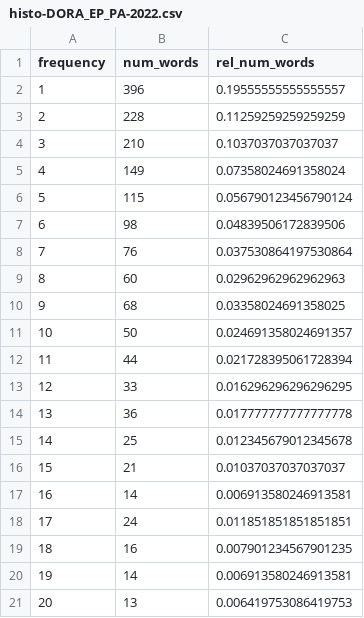
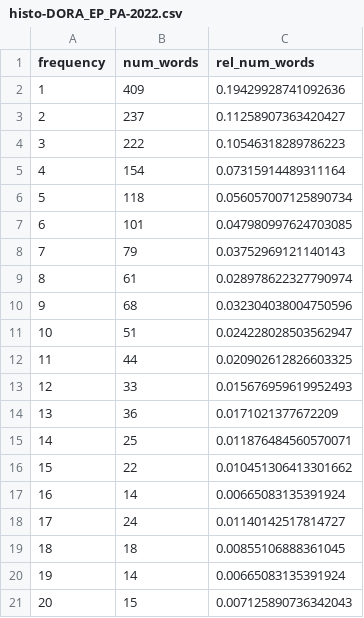
Before and after one commit to cogeorg/RegulatoryComplexity_DORA, a CSV file: 200_analysis/histograms/histo-DORA_EP_PA-2022.csv, drawn as a sheet; only a part is shown; the diff covers the shown part only.

```diff
--- a/200_analysis/histograms/histo-DORA_EP_PA-2022.csv
+++ b/200_analysis/histograms/histo-DORA_EP_PA-2022.csv
@@ -1,21 +1,21 @@
 frequency;num_words;rel_num_words
-1;396;0.19555555555555557
-2;228;0.11259259259259259
-3;210;0.1037037037037037
-4;149;0.07358024691358024
-5;115;0.056790123456790124
-6;98;0.04839506172839506
-7;76;0.037530864197530864
-8;60;0.02962962962962963
-9;68;0.03358024691358025
-10;50;0.024691358024691357
-11;44;0.021728395061728394
-12;33;0.016296296296296295
-13;36;0.017777777777777778
-14;25;0.012345679012345678
-15;21;0.01037037037037037
-16;14;0.006913580246913581
-17;24;0.011851851851851851
-18;16;0.007901234567901235
-19;14;0.006913580246913581
-20;13;0.006419753086419753
+1;409;0.19429928741092636
+2;237;0.11258907363420427
+3;222;0.10546318289786223
+4;154;0.07315914489311164
+5;118;0.056057007125890734
+6;101;0.047980997624703085
+7;79;0.03752969121140143
+8;61;0.028978622327790974
+9;68;0.032304038004750596
+10;51;0.024228028503562947
+11;44;0.020902612826603325
+12;33;0.015676959619952493
+13;36;0.0171021377672209
+14;25;0.011876484560570071
+15;22;0.010451306413301662
+16;14;0.00665083135391924
+17;24;0.01140142517814727
+18;18;0.00855106888361045
+19;14;0.00665083135391924
+20;15;0.007125890736342043
```
Also changed, not shown: 39 edited cells elsewhere in this file, 200_analysis/histograms/histo-AI_IA.csv, 200_analysis/histograms/histo-DORA_Initial-2020.csv, 7 other files.
